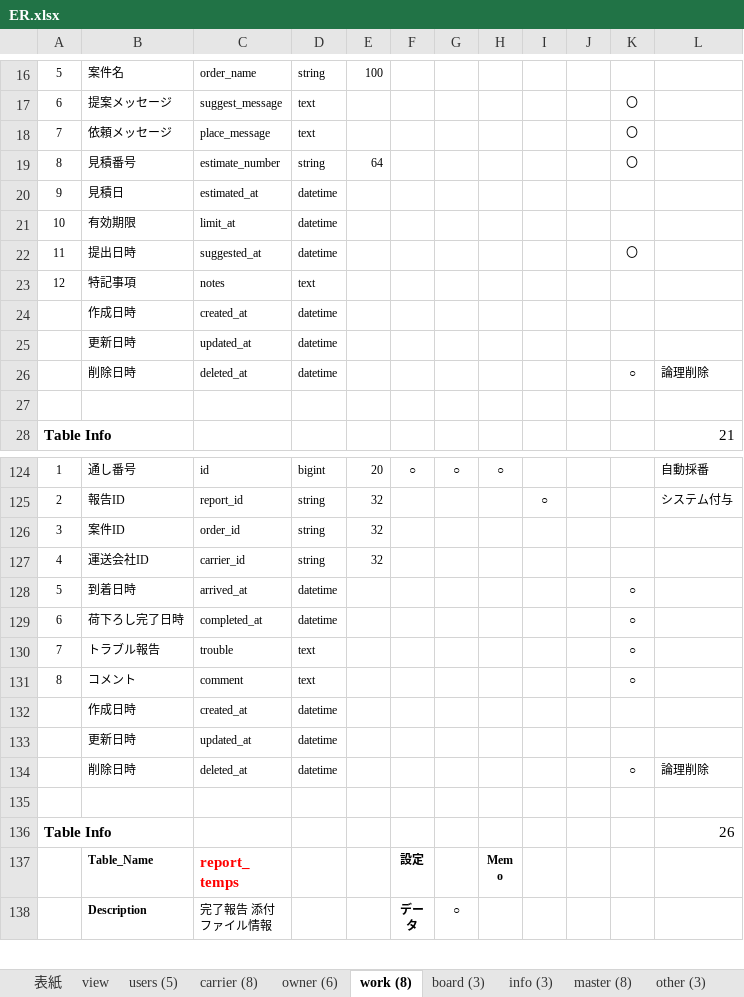
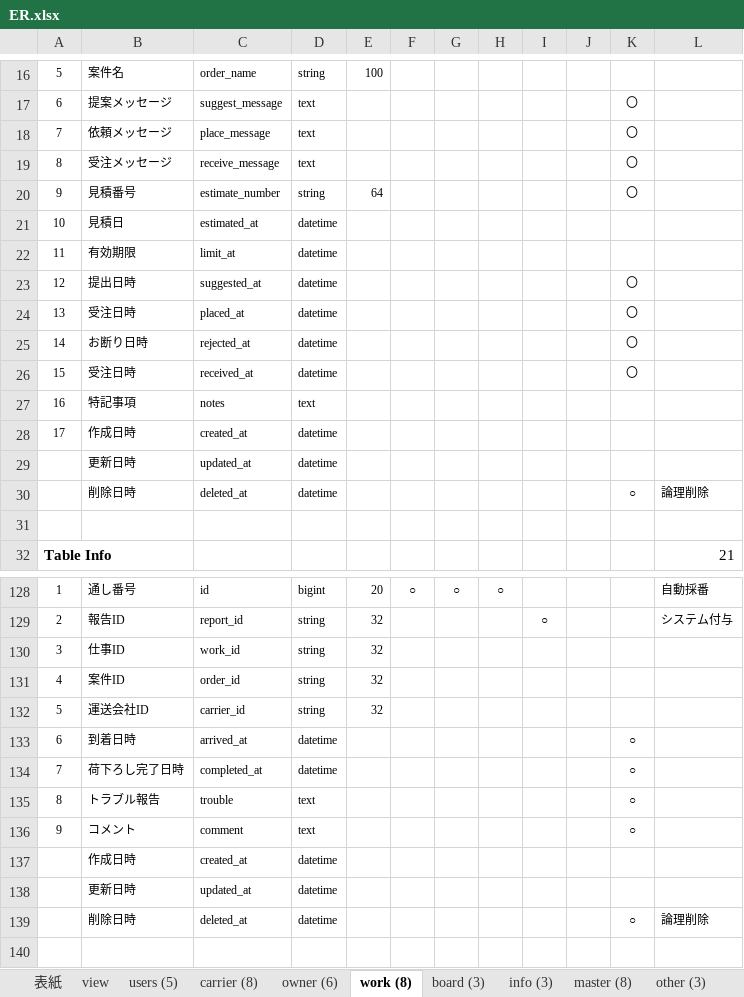
Before and after one commit to Akito-K/www.transporter.fun, an Excel workbook: root/datas/ER.xlsx, sheet work (8), drawn as a sheet; only a part is shown, gaps mark what is left out; the shorter side is filled out with more unchanged rows; values as stored, in another font and other column widths than the file's, no borders; conditional formats not drawn; addresses are those after the commit; the diff names each change by its address in the sheet, - before the commit and + after, or states it on an @@ line.

```diff
--- a/root/datas/ER.xlsx (sheet work (8))
+++ b/root/datas/ER.xlsx (sheet work (8))
+row 19: 8 | 受注メッセージ | receive_message | text |  |  |  |  |  |  | 〇
-A20: 8
+A20: 9
-A21: 9
+A21: 10
-A22: 10
+A22: 11
-A23: 11
+A23: 12
+row 24: 13 | 受注日時 | placed_at | datetime |  |  |  |  |  |  | 〇
+row 25: 14 | お断り日時 | rejected_at | datetime |  |  |  |  |  |  | 〇
+row 26: 15 | 受注日時 | received_at | datetime |  |  |  |  |  |  | 〇
-A27: 12
+A27: 16
-A28: (empty)
+A28: 17
-B130: 案件ID
+B130: 仕事ID
-C130: order_id
+C130: work_id
-B131: 運送会社ID
+B131: 案件ID
-C131: carrier_id
+C131: order_id
+row 132: 5 | 運送会社ID | carrier_id | string | 32
-A133: 5
+A133: 6
-A134: 6
+A134: 7
-A135: 7
+A135: 8
-A136: 8
+A136: 9
```
Also changed, not shown: sheet 表紙, formulas that keep their value, charts or pictures, root/laravel/database/seeds/masters.xlsx, 20 other files.
